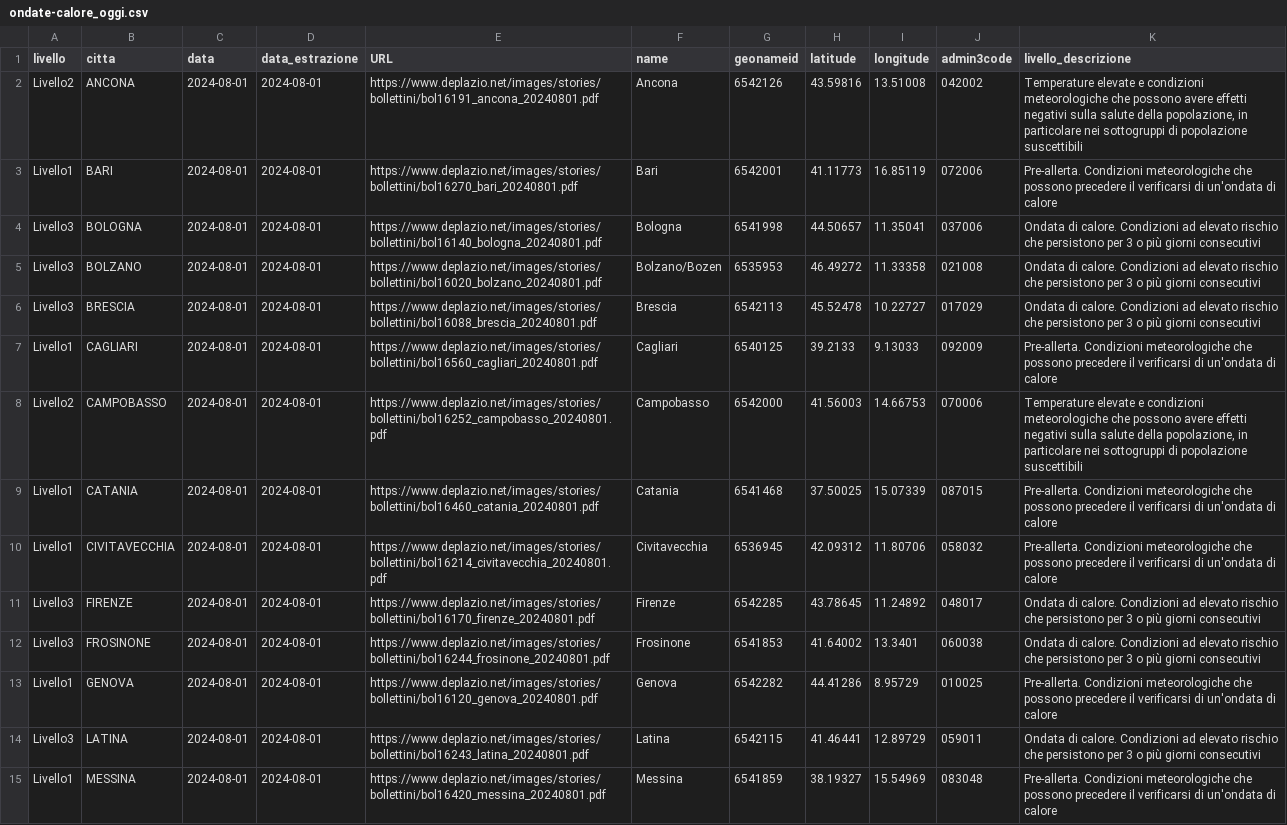
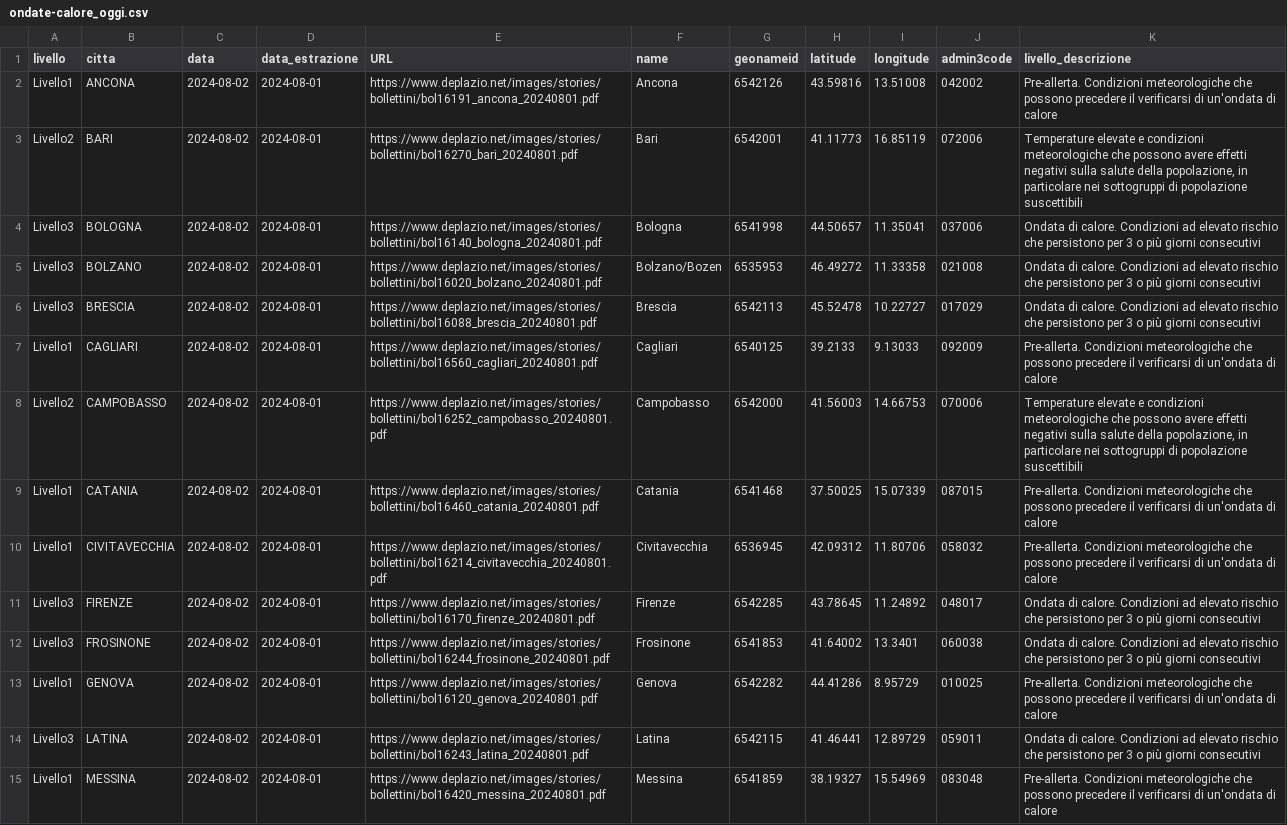
Before and after one commit to ondata/ondate-calore, a CSV file: data/ondate-calore_oggi.csv, drawn as a sheet; only a part is shown; the diff covers the shown part only; the diff names each change by its address in the sheet, - before the commit and + after, or states it on an @@ line.

```diff
--- a/data/ondate-calore_oggi.csv
+++ b/data/ondate-calore_oggi.csv
-A2 (livello): Livello2
+A2 (livello): Livello1
-C2:C15 (data): 2024-08-01
+C2:C15 (data): 2024-08-02
-K2 (livello_descrizione): Temperature elevate e condizioni meteorologiche che possono avere effetti negativi sulla salute della popolazione, in particolare nei sottogruppi di popolazione suscettibili
+K2 (livello_descrizione): Pre-allerta. Condizioni meteorologiche che possono precedere il verificarsi di un'ondata di calore
-A3 (livello): Livello1
+A3 (livello): Livello2
-K3 (livello_descrizione): Pre-allerta. Condizioni meteorologiche che possono precedere il verificarsi di un'ondata di calore
+K3 (livello_descrizione): Temperature elevate e condizioni meteorologiche che possono avere effetti negativi sulla salute della popolazione, in particolare nei sottogruppi di popolazione suscettibili
```
Also changed, not shown: 23 edited cells elsewhere in this file, elaborazioni/ondate-calore_oggi.csv.
